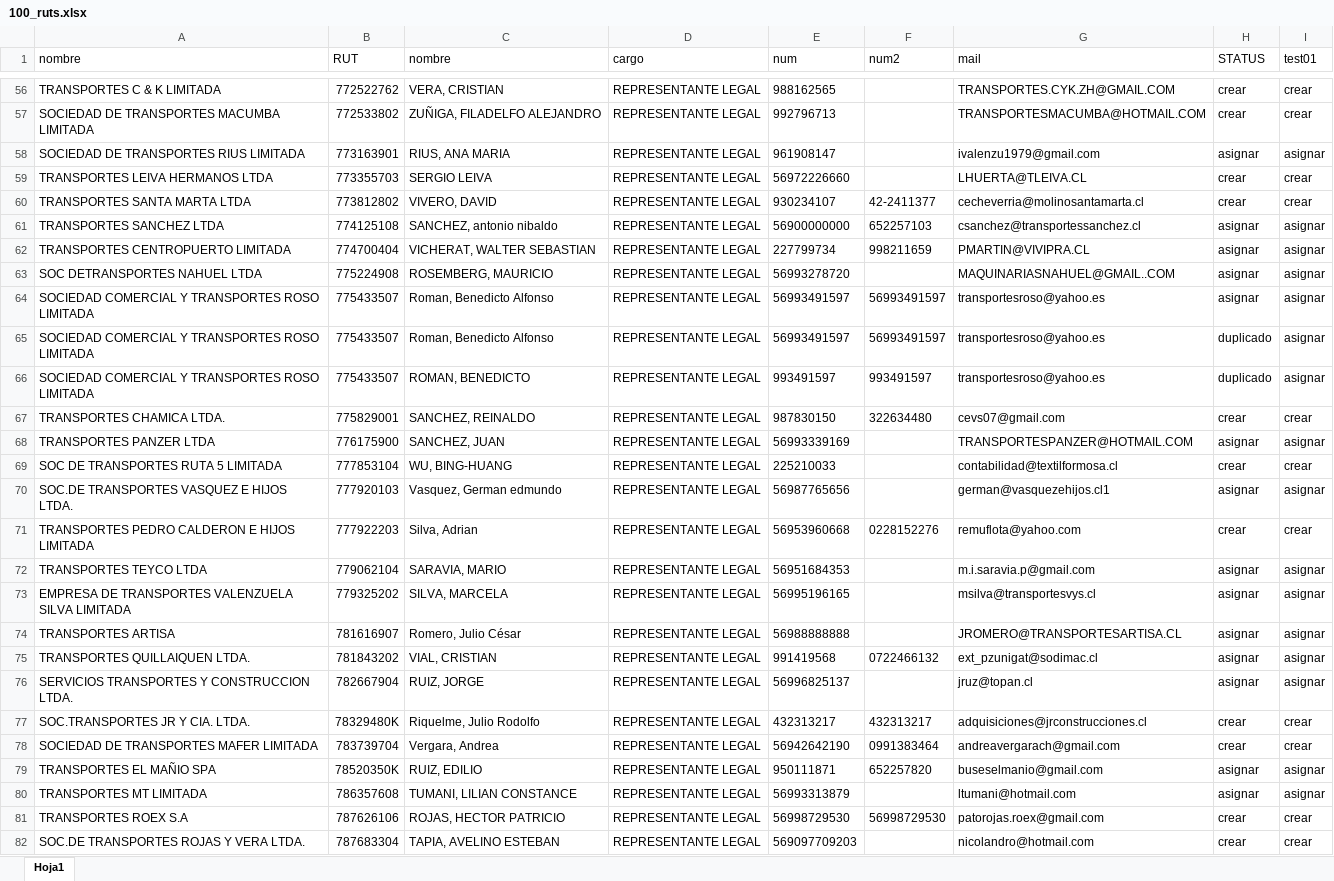
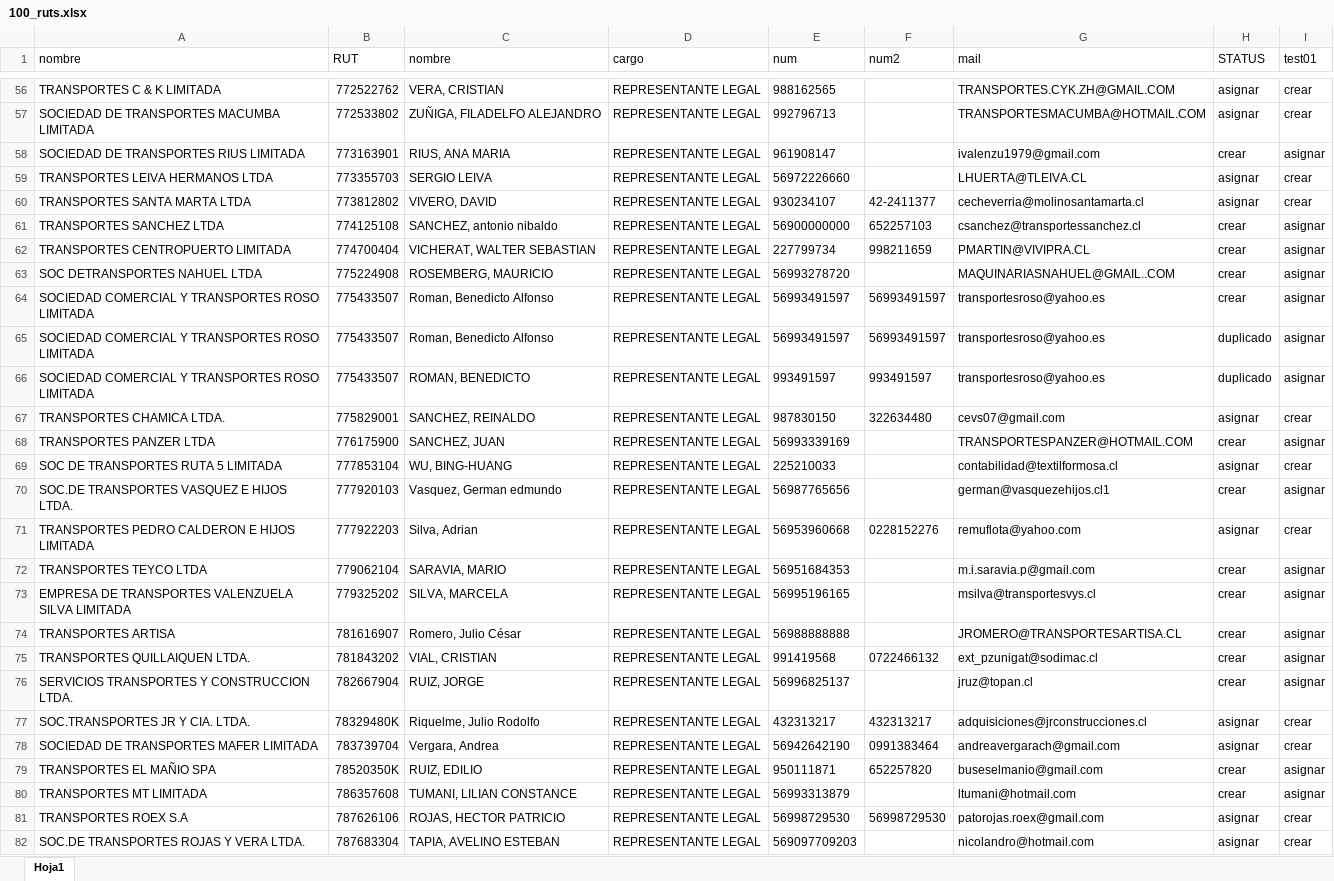
Before and after one commit to Paradis4432/AutorutDefiner.01, an Excel workbook: 100_ruts.xlsx, sheet Hoja1, drawn as a sheet; only a part is shown, gaps mark what is left out; values as stored, in another font and other column widths than the file's, no borders; conditional formats not drawn; the diff covers the shown part only; the diff names each change by its address in the sheet, - before the commit and + after, or states it on an @@ line.

```diff
--- a/100_ruts.xlsx (sheet Hoja1)
+++ b/100_ruts.xlsx (sheet Hoja1)
-H56:H57 (STATUS): crear
+H56:H57 (STATUS): asignar
-H58 (STATUS): asignar
+H58 (STATUS): crear
-H59:H60 (STATUS): crear
+H59:H60 (STATUS): asignar
-H61:H64 (STATUS): asignar
+H61:H64 (STATUS): crear
-H67 (STATUS): crear
+H67 (STATUS): asignar
-H68 (STATUS): asignar
+H68 (STATUS): crear
-H69 (STATUS): crear
+H69 (STATUS): asignar
-H70 (STATUS): asignar
+H70 (STATUS): crear
-H71 (STATUS): crear
+H71 (STATUS): asignar
-H72:H76 (STATUS): asignar
+H72:H76 (STATUS): crear
-H77:H78 (STATUS): crear
+H77:H78 (STATUS): asignar
-H79:H80 (STATUS): asignar
+H79:H80 (STATUS): crear
-H81:H82 (STATUS): crear
+H81:H82 (STATUS): asignar
```
Also changed, not shown: 72 edited cells elsewhere in this sheet, BBDD1000.xlsx, 4 other files.
